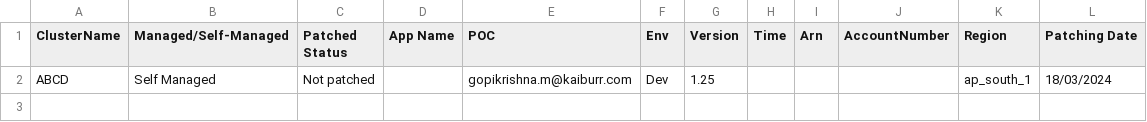
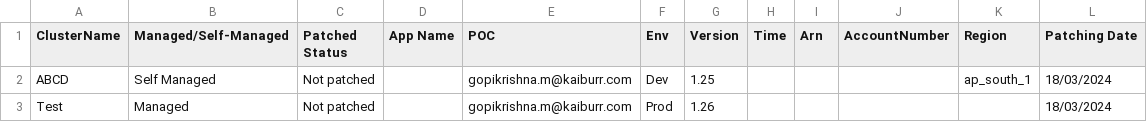
Before and after one commit to gopikrishna7/filecollector, a CSV file: Sample_PatchingDoc.csv, drawn as a sheet; the diff names each change by its address in the sheet, - before the commit and + after, or states it on an @@ line.

Commit message:
Update Sample_PatchingDoc.csv

```diff
--- a/Sample_PatchingDoc.csv
+++ b/Sample_PatchingDoc.csv
+row 3: Test | Managed | Not patched |  | gopikrishna.m@kaiburr.com | Prod | 1.26 |  |  |  |  | 18/03/2024
```
